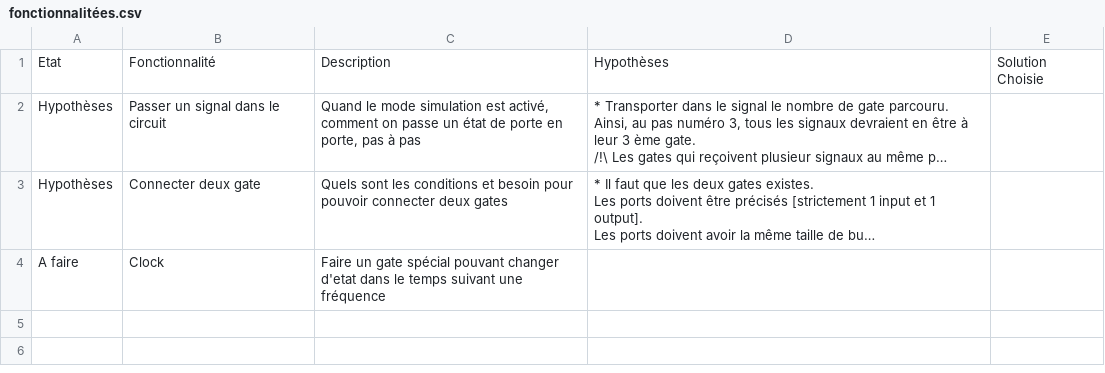
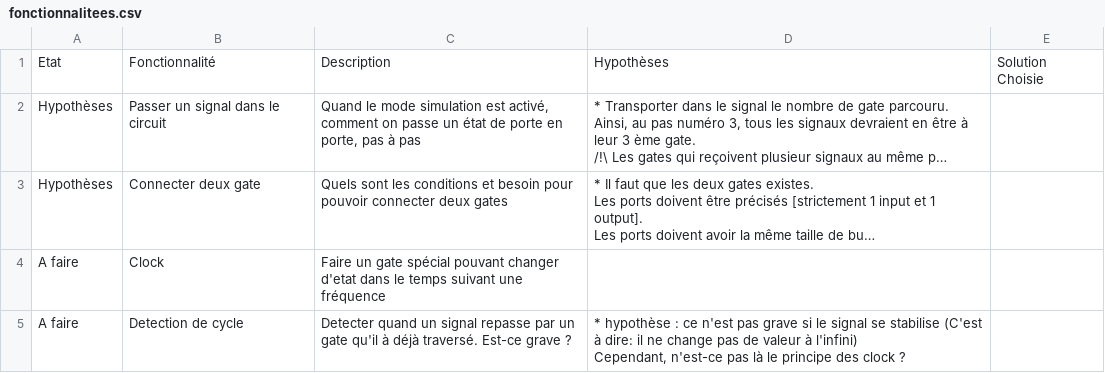
Before and after one commit to ShadowoftheRedFox/LogiCYm, a CSV file: fonctionnalitees.csv (was fonctionnalitées.csv), drawn as a sheet; long unchanged cells end in …; ↵ is a line break in a cell; the diff names each change by its address in the sheet, - before the commit and + after, or states it on an @@ line.

Commit message:
Ajout d'hypothese pour 'clock'
Je teste surtout les commentaires avec git, le titre est assez clair je pense.
C'est un petit commit.

```diff
--- a/fonctionnalitées.csv
+++ b/fonctionnalitees.csv
+row 5: A faire | Detection de cycle | Detecter quand un signal repasse par un gate qu'il à déjà traversé. Est-ce grave ? | * hypothèse : ce n'est pas grave si le signal se stabilise (C'est à dire: il ne change pas de valeur à l'infini) ↵ Cependant, n'est-ce pas là le principe des clock ?
```
